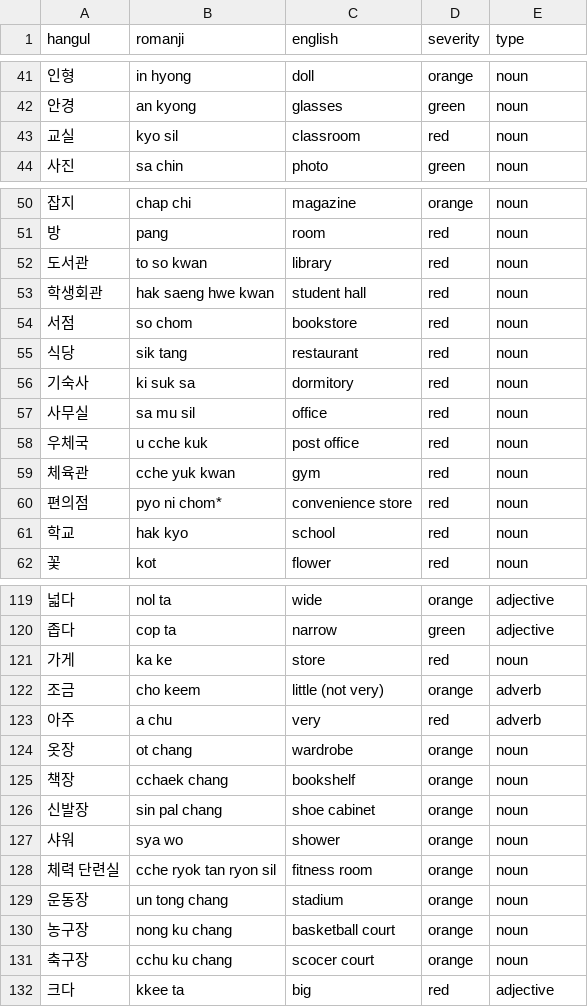
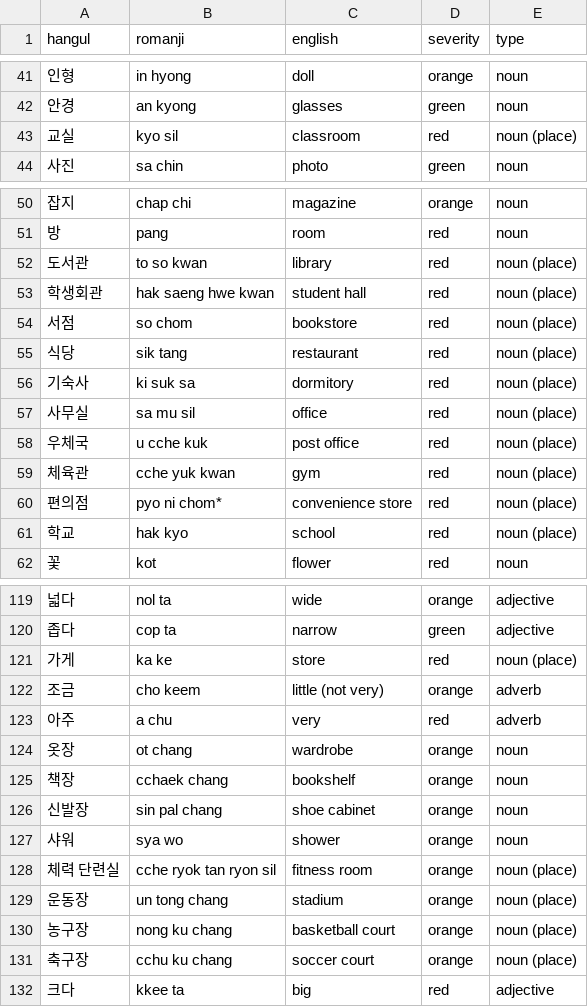
Before and after one commit to aquanow-calvin/aquanow-calvin.github.io, a CSV file: public/vocab_1.csv, drawn as a sheet; only a part is shown, gaps mark what is left out; the diff covers the shown part only.

```diff
--- a/public/vocab_1.csv
+++ b/public/vocab_1.csv
@@ -42,3 +42,3 @@ hangul,romanji,english,severity,type
 안경,an kyong,glasses,green,noun
-교실,kyo sil,classroom,red,noun
+교실,kyo sil,classroom,red,noun (place)
 사진,sa chin,photo,green,noun
@@ -51,12 +51,12 @@ hangul,romanji,english,severity,type
 방,pang,room,red,noun
-도서관,to so kwan,library,red,noun
-학생회관,hak saeng hwe kwan,student hall,red,noun
-서점,so chom,bookstore,red,noun
-식당,sik tang,restaurant,red,noun
-기숙사,ki suk sa,dormitory,red,noun
-사무실,sa mu sil,office,red,noun
-우체국,u cche kuk,post office,red,noun
-체육관,cche yuk kwan,gym,red,noun
-편의점,pyo ni chom*,convenience store,red,noun
-학교,hak kyo,school,red,noun
+도서관,to so kwan,library,red,noun (place)
+학생회관,hak saeng hwe kwan,student hall,red,noun (place)
+서점,so chom,bookstore,red,noun (place)
+식당,sik tang,restaurant,red,noun (place)
+기숙사,ki suk sa,dormitory,red,noun (place)
+사무실,sa mu sil,office,red,noun (place)
+우체국,u cche kuk,post office,red,noun (place)
+체육관,cche yuk kwan,gym,red,noun (place)
+편의점,pyo ni chom*,convenience store,red,noun (place)
+학교,hak kyo,school,red,noun (place)
 꽃,kot,flower,red,noun
@@ -120,3 +120,3 @@ hangul,romanji,english,severity,type
 좁다,cop ta,narrow,green,adjective
-가게,ka ke,store,red,noun
+가게,ka ke,store,red,noun (place)
 조금,cho keem,little (not very),orange,adverb
@@ -127,6 +127,6 @@ hangul,romanji,english,severity,type
 샤워,sya wo,shower,orange,noun
-체력 단련실,cche ryok tan ryon sil,fitness room,orange,noun
-운동장,un tong chang,stadium,orange,noun
-농구장,nong ku chang,basketball court,orange,noun
-축구장,cchu ku chang,scocer court,orange,noun
+체력 단련실,cche ryok tan ryon sil,fitness room,orange,noun (place)
+운동장,un tong chang,stadium,orange,noun (place)
+농구장,nong ku chang,basketball court,orange,noun (place)
+축구장,cchu ku chang,soccer court,orange,noun (place)
 크다,kkee ta,big,red,adjective
```
Also changed, not shown: 21 edited cells elsewhere in this file.
